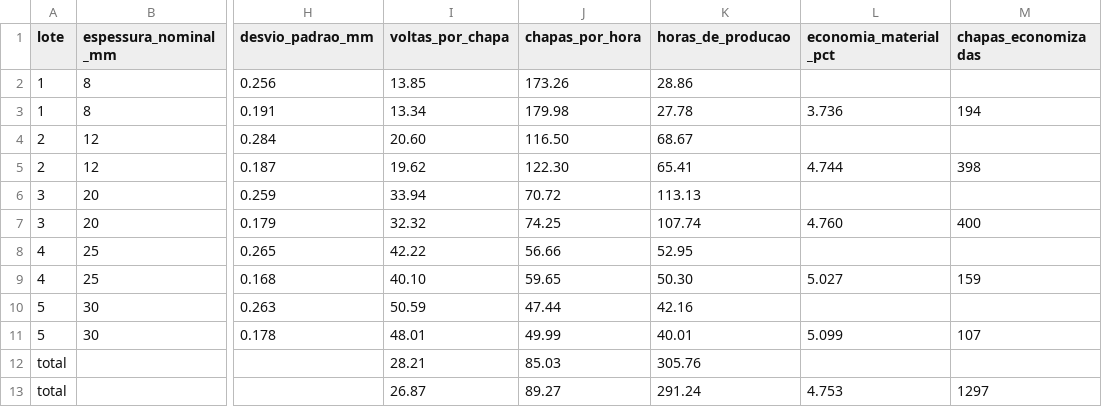
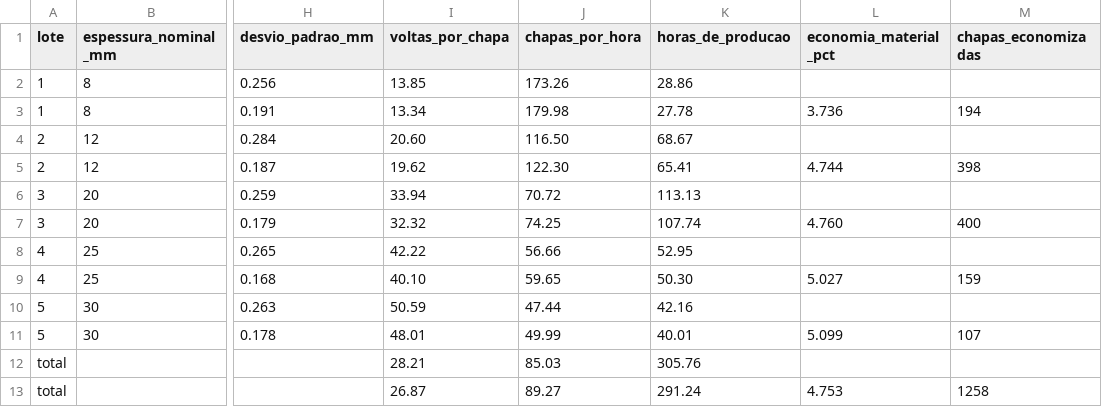
Before and after one commit to edcasag/gemeo-ciaca, a CSV file: resultados/resumo_por_lote.csv, drawn as a sheet; only a part is shown, gaps mark what is left out; the diff names each change by its address in the sheet, - before the commit and + after, or states it on an @@ line.

Commit message:
Simulador: total de chapas economizadas como soma dos lotes
- Chapas economizadas arredondadas por lote; o total passa a ser a
  soma dos lotes (1.258), em vez da conversao pela chapa media do
  PCP (1.297)
- Tabela de economia por lote mostra o total
- Resultados padrao e README atualizados

```diff
--- a/resultados/resumo_por_lote.csv
+++ b/resultados/resumo_por_lote.csv
-M13 (chapas_economizadas): 1297
+M13 (chapas_economizadas): 1258
```
Also changed, not shown: 4 other files.
